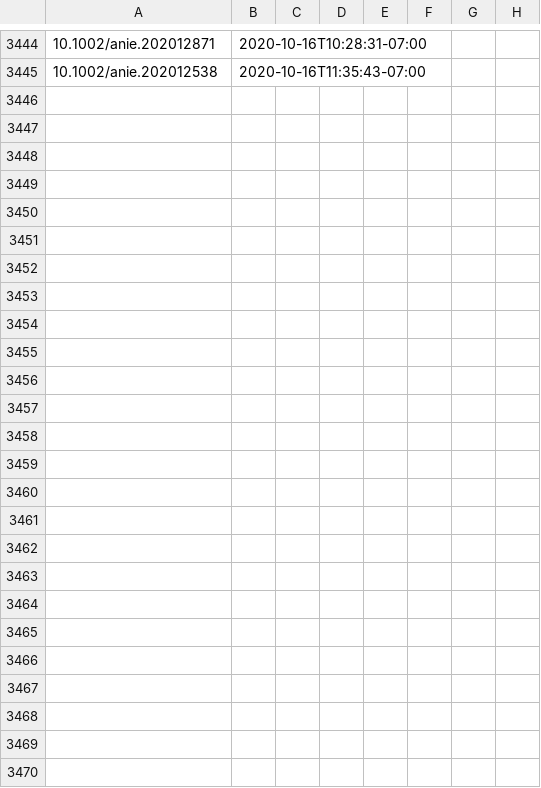
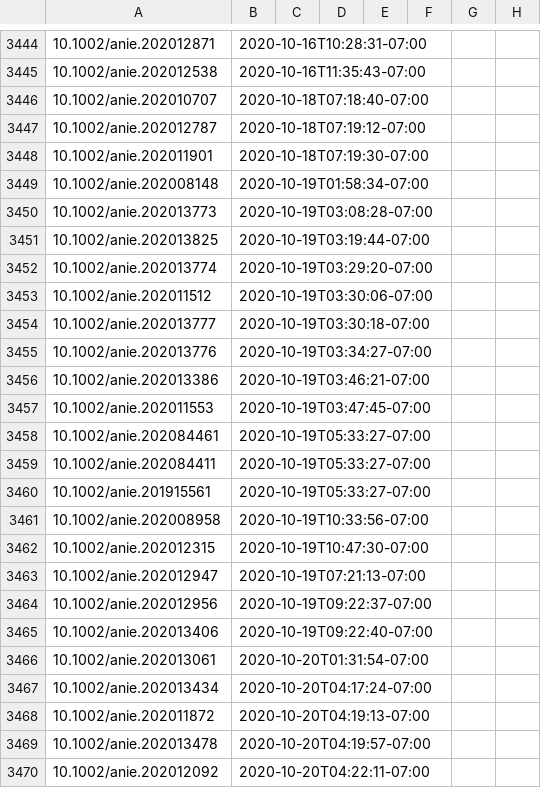
Before and after one commit to supersciencegrl/easy-wiley, a CSV file: acie_old.csv, drawn as a sheet; only a part is shown, gaps mark what is left out; the diff names each change by its address in the sheet, - before the commit and + after, or states it on an @@ line.

```diff
--- a/acie_old.csv
+++ b/acie_old.csv
+row 3446: 10.1002/anie.202010707 | 2020-10-18T07:18:40-07:00
+row 3447: 10.1002/anie.202012787 | 2020-10-18T07:19:12-07:00
+row 3448: 10.1002/anie.202011901 | 2020-10-18T07:19:30-07:00
+row 3449: 10.1002/anie.202008148 | 2020-10-19T01:58:34-07:00
+row 3450: 10.1002/anie.202013773 | 2020-10-19T03:08:28-07:00
+row 3451: 10.1002/anie.202013825 | 2020-10-19T03:19:44-07:00
+row 3452: 10.1002/anie.202013774 | 2020-10-19T03:29:20-07:00
+row 3453: 10.1002/anie.202011512 | 2020-10-19T03:30:06-07:00
+row 3454: 10.1002/anie.202013777 | 2020-10-19T03:30:18-07:00
+row 3455: 10.1002/anie.202013776 | 2020-10-19T03:34:27-07:00
+row 3456: 10.1002/anie.202013386 | 2020-10-19T03:46:21-07:00
+row 3457: 10.1002/anie.202011553 | 2020-10-19T03:47:45-07:00
+row 3458: 10.1002/anie.202084461 | 2020-10-19T05:33:27-07:00
+row 3459: 10.1002/anie.202084411 | 2020-10-19T05:33:27-07:00
+row 3460: 10.1002/anie.201915561 | 2020-10-19T05:33:27-07:00
+row 3461: 10.1002/anie.202008958 | 2020-10-19T10:33:56-07:00
+row 3462: 10.1002/anie.202012315 | 2020-10-19T10:47:30-07:00
+row 3463: 10.1002/anie.202012947 | 2020-10-19T07:21:13-07:00
+row 3464: 10.1002/anie.202012956 | 2020-10-19T09:22:37-07:00
+row 3465: 10.1002/anie.202013406 | 2020-10-19T09:22:40-07:00
+row 3466: 10.1002/anie.202013061 | 2020-10-20T01:31:54-07:00
+row 3467: 10.1002/anie.202013434 | 2020-10-20T04:17:24-07:00
+row 3468: 10.1002/anie.202011872 | 2020-10-20T04:19:13-07:00
+row 3469: 10.1002/anie.202013478 | 2020-10-20T04:19:57-07:00
+row 3470: 10.1002/anie.202012092 | 2020-10-20T04:22:11-07:00
```
Also changed, not shown: advmater_old.csv, 3 other files.
